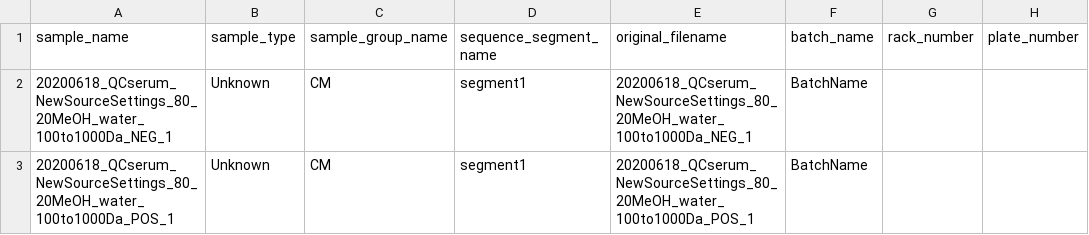
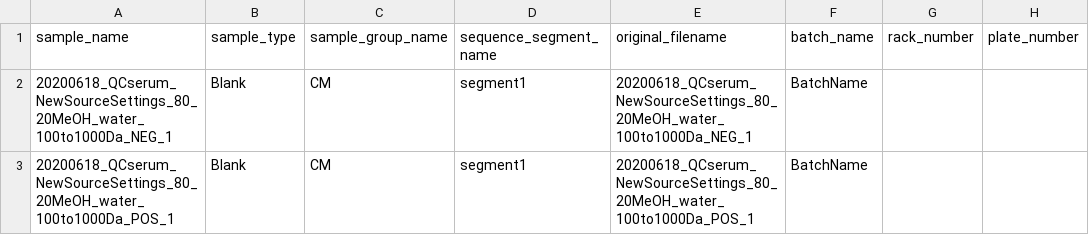
Before and after one commit to AutoFlowResearch/SmartPeak, a CSV file: src/examples/data/FIAMS_FullScan_Unknowns/sequence.csv, drawn as a sheet; only a part is shown; the diff names each change by its address in the sheet, - before the commit and + after, or states it on an @@ line.

```diff
--- a/src/examples/data/FIAMS_FullScan_Unknowns/sequence.csv
+++ b/src/examples/data/FIAMS_FullScan_Unknowns/sequence.csv
-B2:B3 (sample_type): Unknown
+B2:B3 (sample_type): Blank
```
Also changed, not shown: 6 other files.
